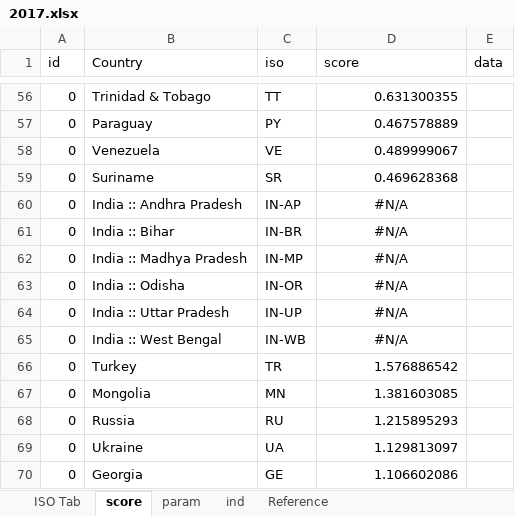
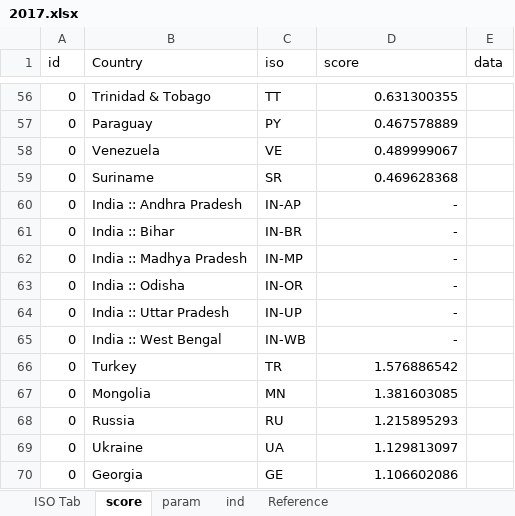
Before and after one commit to developmentseed/climatescope-data, an Excel workbook: source/cs-core/2017.xlsx, sheet score, drawn as a sheet; only a part is shown, gaps mark what is left out; values as stored, in another font and other column widths than the file's, no borders; the diff names each change by its address in the sheet, - before the commit and + after, or states it on an @@ line.

```diff
--- a/source/cs-core/2017.xlsx (sheet score)
+++ b/source/cs-core/2017.xlsx (sheet score)
-D60:D65 (score): #N/A
+D60:D65 (score): -
-D60:D65 alignment: center
+D60:D65 alignment: right
```
Also changed, not shown: formulas that keep their value, charts or pictures.
